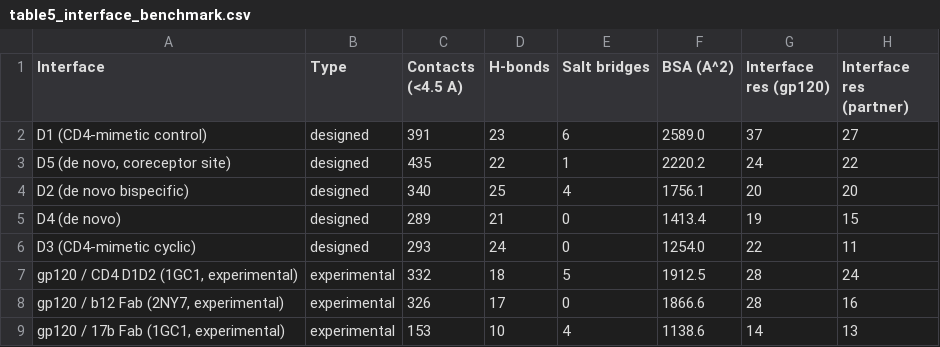
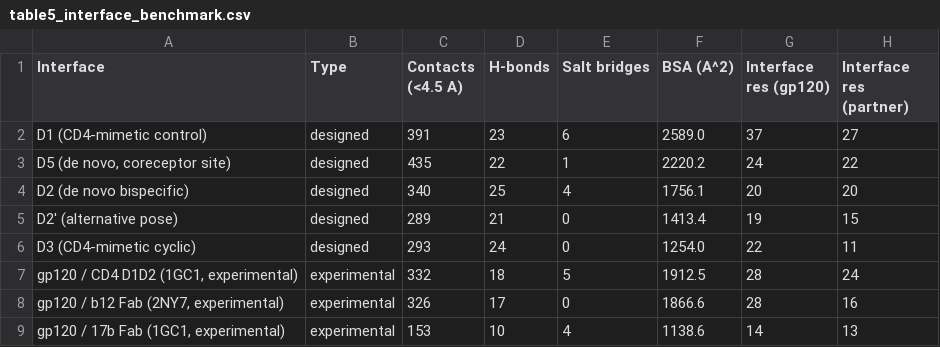
Before and after one commit to AVRSVR/hiv-miniprotein-design, a CSV file: analysis/05_tables/table5_interface_benchmark.csv, drawn as a sheet.

```diff
--- a/analysis/05_tables/table5_interface_benchmark.csv
+++ b/analysis/05_tables/table5_interface_benchmark.csv
@@ -4,3 +4,3 @@ D1 (CD4-mimetic control),designed,391,23,6,2589.0,37,27
 D2 (de novo bispecific),designed,340,25,4,1756.1,20,20
-D4 (de novo),designed,289,21,0,1413.4,19,15
+D2' (alternative pose),designed,289,21,0,1413.4,19,15
 D3 (CD4-mimetic cyclic),designed,293,24,0,1254.0,22,11
```
Also changed, not shown: analysis/05_tables/table6_bispecific_constructs.csv, 18 other files.
